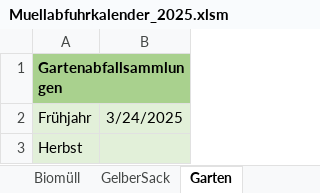
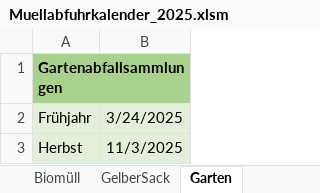
Before and after one commit to drewsth/abfallkalender, an Excel workbook: 2025/Muellabfuhrkalender_2025.xlsm, sheet Garten, drawn as a sheet; values as stored, in another font and other column widths than the file's, no borders; the diff names each change by its address in the sheet, - before the commit and + after, or states it on an @@ line.

Commit message:
Added some missing schedules (03.11/GartenHerbst and 31.12/Rest)

```diff
--- a/2025/Muellabfuhrkalender_2025.xlsm (sheet Garten)
+++ b/2025/Muellabfuhrkalender_2025.xlsm (sheet Garten)
-B3: (empty)
+B3: 11/3/2025
```
Also changed, not shown: sheet Ical-Links, sheet Restmüll, 19 other files.
